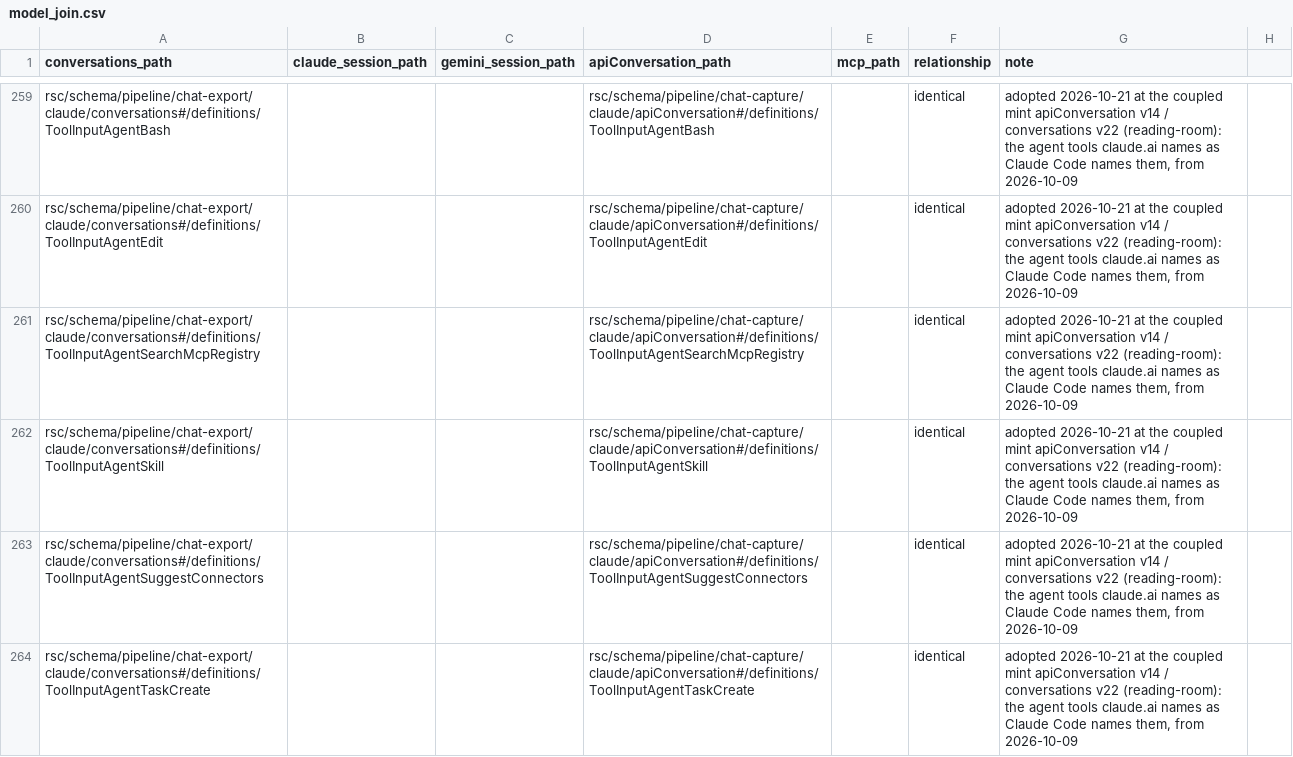
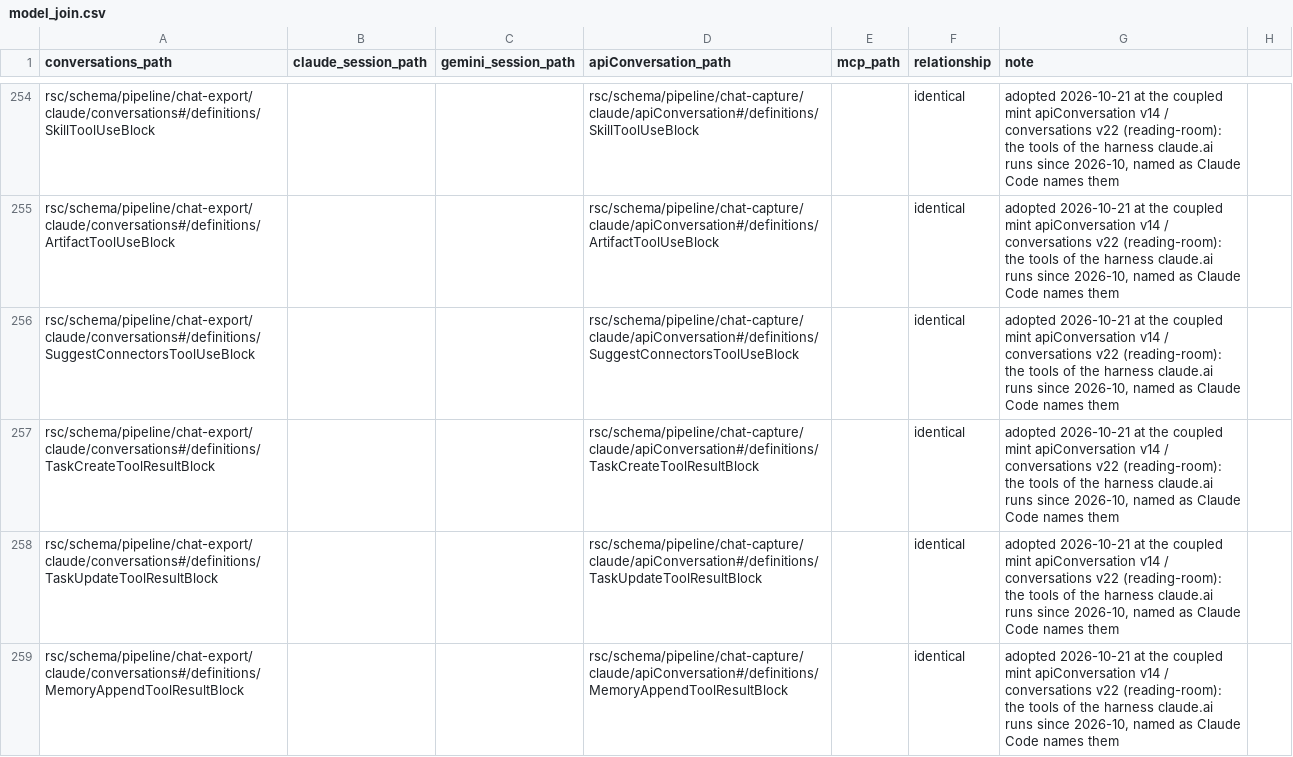
Before and after one commit to rpus/corpus-yoga, a CSV file: rsc/model/model_join.csv, drawn as a sheet; only a part is shown, gaps mark what is left out; the diff covers the shown part only.

Commit message:
the renamed tools widen their existing blocks, and only the seven new tools get definitions, unprefixed
The reviewer's finding on pull/963, reading-room, 2026-10-21: five of the eleven PascalCase
names are the tools the families already type - Bash for bash_tool, WebFetch for
web_fetch, WebSearch for web_search, ToolSearch for tool_search, SearchMcpRegistry for
search_mcp_registry - with inputs the existing definitions admit, so a parallel Agent<Tool>
triple for each was growth filed as novelty. Each existing use and result block now names
the new name beside the old, the inputs declare the one or two optional keys the new calls
carry, and the fifteen Agent definitions per family are gone. The seven tools no version
knew - TaskCreate, TaskUpdate, Write, Edit, Skill, Artifact, SuggestConnectors - keep their
definitions under the family's plain names, nothing colliding; AgentMcpToolName is
McpPrefixedToolName. The join rows, the catalogue entries and both changelogs say the
reworked shape: 19 shared types identical, 7 api_only, 1 export_only.

Signature: reading-room/claude/e2d2039d

```diff
--- a/rsc/model/model_join.csv
+++ b/rsc/model/model_join.csv
@@ -259,6 +254,6 @@
-"rsc/schema/pipeline/chat-export/claude/conversations#/definitions/ToolInputAgentBash","","","rsc/schema/pipeline/chat-capture/claude/apiConversation#/definitions/ToolInputAgentBash","","identical","adopted 2026-10-21 at the coupled mint apiConversation v14 / conversations v22 (reading-room): the agent tools claude.ai names as Claude Code names them, from 2026-10-09"
-"rsc/schema/pipeline/chat-export/claude/conversations#/definitions/ToolInputAgentEdit","","","rsc/schema/pipeline/chat-capture/claude/apiConversation#/definitions/ToolInputAgentEdit","","identical","adopted 2026-10-21 at the coupled mint apiConversation v14 / conversations v22 (reading-room): the agent tools claude.ai names as Claude Code names them, from 2026-10-09"
-"rsc/schema/pipeline/chat-export/claude/conversations#/definitions/ToolInputAgentSearchMcpRegistry","","","rsc/schema/pipeline/chat-capture/claude/apiConversation#/definitions/ToolInputAgentSearchMcpRegistry","","identical","adopted 2026-10-21 at the coupled mint apiConversation v14 / conversations v22 (reading-room): the agent tools claude.ai names as Claude Code names them, from 2026-10-09"
-"rsc/schema/pipeline/chat-export/claude/conversations#/definitions/ToolInputAgentSkill","","","rsc/schema/pipeline/chat-capture/claude/apiConversation#/definitions/ToolInputAgentSkill","","identical","adopted 2026-10-21 at the coupled mint apiConversation v14 / conversations v22 (reading-room): the agent tools claude.ai names as Claude Code names them, from 2026-10-09"
-"rsc/schema/pipeline/chat-export/claude/conversations#/definitions/ToolInputAgentSuggestConnectors","","","rsc/schema/pipeline/chat-capture/claude/apiConversation#/definitions/ToolInputAgentSuggestConnectors","","identical","adopted 2026-10-21 at the coupled mint apiConversation v14 / conversations v22 (reading-room): the agent tools claude.ai names as Claude Code names them, from 2026-10-09"
-"rsc/schema/pipeline/chat-export/claude/conversations#/definitions/ToolInputAgentTaskCreate","","","rsc/schema/pipeline/chat-capture/claude/apiConversation#/definitions/ToolInputAgentTaskCreate","","identical","adopted 2026-10-21 at the coupled mint apiConversation v14 / conversations v22 (reading-room): the agent tools claude.ai names as Claude Code names them, from 2026-10-09"
+"rsc/schema/pipeline/chat-export/claude/conversations#/definitions/SkillToolUseBlock","","","rsc/schema/pipeline/chat-capture/claude/apiConversation#/definitions/SkillToolUseBlock","","identical","adopted 2026-10-21 at the coupled mint apiConversation v14 / conversations v22 (reading-room): the tools of the harness claude.ai runs since 2026-10, named as Claude Code names them"
+"rsc/schema/pipeline/chat-export/claude/conversations#/definitions/ArtifactToolUseBlock","","","rsc/schema/pipeline/chat-capture/claude/apiConversation#/definitions/ArtifactToolUseBlock","","identical","adopted 2026-10-21 at the coupled mint apiConversation v14 / conversations v22 (reading-room): the tools of the harness claude.ai runs since 2026-10, named as Claude Code names them"
+"rsc/schema/pipeline/chat-export/claude/conversations#/definitions/SuggestConnectorsToolUseBlock","","","rsc/schema/pipeline/chat-capture/claude/apiConversation#/definitions/SuggestConnectorsToolUseBlock","","identical","adopted 2026-10-21 at the coupled mint apiConversation v14 / conversations v22 (reading-room): the tools of the harness claude.ai runs since 2026-10, named as Claude Code names them"
+"rsc/schema/pipeline/chat-export/claude/conversations#/definitions/TaskCreateToolResultBlock","","","rsc/schema/pipeline/chat-capture/claude/apiConversation#/definitions/TaskCreateToolResultBlock","","identical","adopted 2026-10-21 at the coupled mint apiConversation v14 / conversations v22 (reading-room): the tools of the harness claude.ai runs since 2026-10, named as Claude Code names them"
+"rsc/schema/pipeline/chat-export/claude/conversations#/definitions/TaskUpdateToolResultBlock","","","rsc/schema/pipeline/chat-capture/claude/apiConversation#/definitions/TaskUpdateToolResultBlock","","identical","adopted 2026-10-21 at the coupled mint apiConversation v14 / conversations v22 (reading-room): the tools of the harness claude.ai runs since 2026-10, named as Claude Code names them"
+"rsc/schema/pipeline/chat-export/claude/conversations#/definitions/MemoryAppendToolResultBlock","","","rsc/schema/pipeline/chat-capture/claude/apiConversation#/definitions/MemoryAppendToolResultBlock","","identical","adopted 2026-10-21 at the coupled mint apiConversation v14 / conversations v22 (reading-room): the tools of the harness claude.ai runs since 2026-10, named as Claude Code names them"
```
Also changed, not shown: 14 removed rows and 48 edited cells elsewhere in this file, 7 other files.
